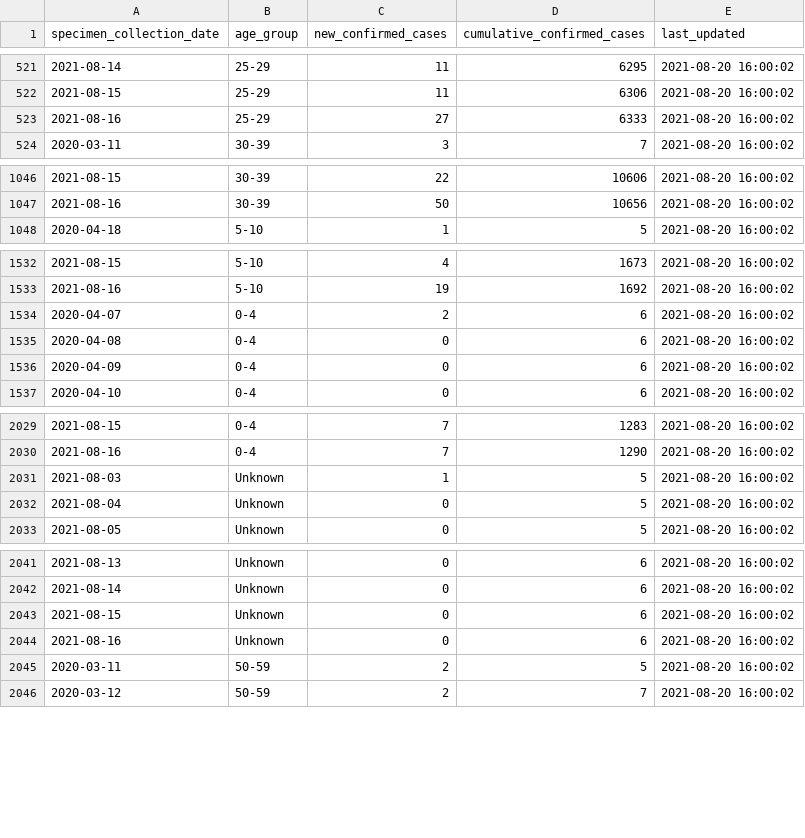
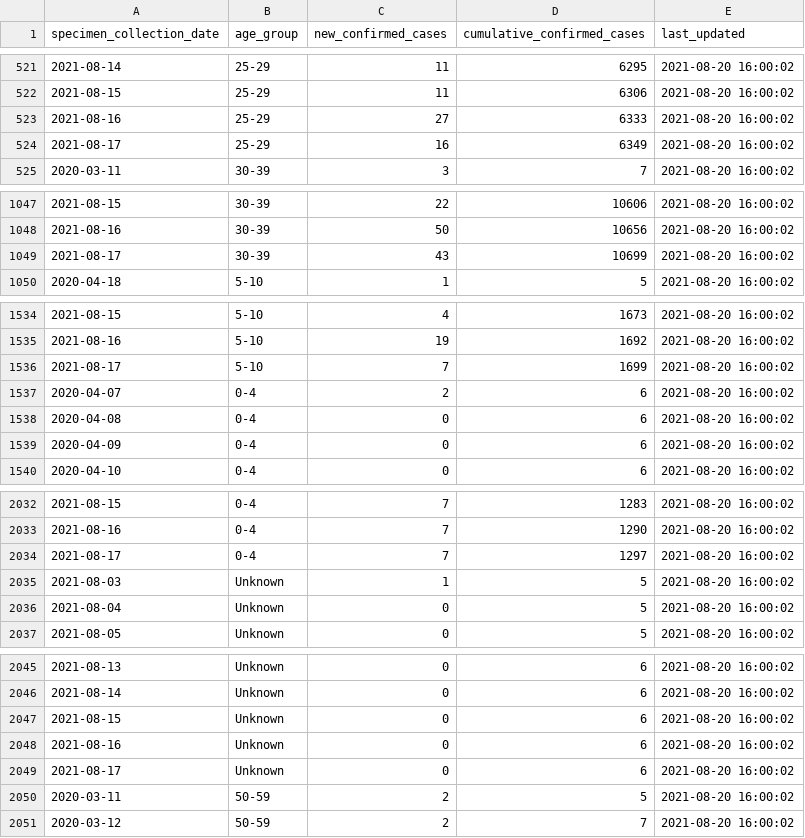
Before and after one commit to RamiKrispin/covid19sf, a CSV file: csv/covid19sf_age.csv, drawn as a sheet; only a part is shown, gaps mark what is left out; the diff covers the shown part only.

Commit message:
Auto update covid19sf datasets

```diff
--- a/csv/covid19sf_age.csv
+++ b/csv/covid19sf_age.csv
@@ -523,2 +523,3 @@
 2021-08-16,"25-29",27,6333,2021-08-20 16:00:02
+2021-08-17,"25-29",16,6349,2021-08-20 16:00:02
 2020-03-11,"30-39",3,7,2021-08-20 16:00:02
@@ -1047,2 +1048,3 @@
 2021-08-16,"30-39",50,10656,2021-08-20 16:00:02
+2021-08-17,"30-39",43,10699,2021-08-20 16:00:02
 2020-04-18,"5-10",1,5,2021-08-20 16:00:02
@@ -1533,2 +1535,3 @@
 2021-08-16,"5-10",19,1692,2021-08-20 16:00:02
+2021-08-17,"5-10",7,1699,2021-08-20 16:00:02
 2020-04-07,"0-4",2,6,2021-08-20 16:00:02
@@ -2030,2 +2033,3 @@
 2021-08-16,"0-4",7,1290,2021-08-20 16:00:02
+2021-08-17,"0-4",7,1297,2021-08-20 16:00:02
 2021-08-03,"Unknown",1,5,2021-08-20 16:00:02
@@ -2044,2 +2048,3 @@
 2021-08-16,"Unknown",0,6,2021-08-20 16:00:02
+2021-08-17,"Unknown",0,6,2021-08-20 16:00:02
 2020-03-11,"50-59",2,5,2021-08-20 16:00:02
```
Also changed, not shown: 9 added rows elsewhere in this file, csv/covid19sf_demo.csv, csv/covid19sf_gender.csv, 12 other files.
